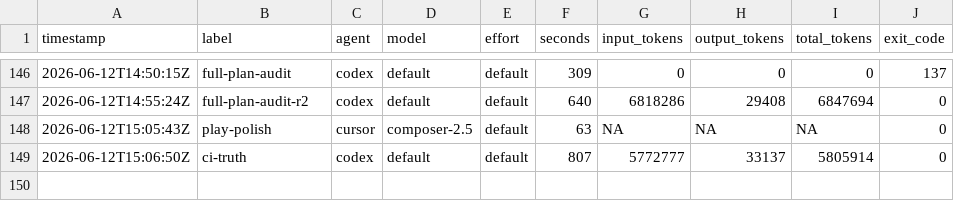
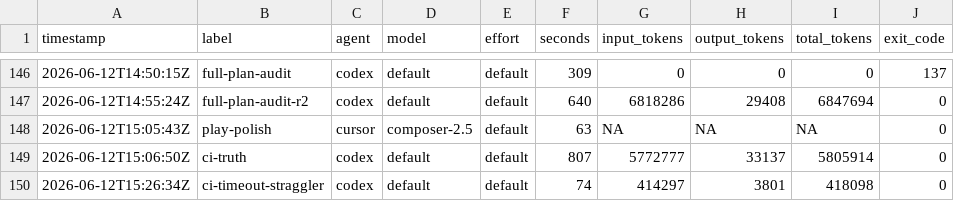
Before and after one commit to KeigoShimadaCC/generative-gaming, a TSV file: scripts/ledger.tsv, drawn as a sheet; only a part is shown, gaps mark what is left out; the diff names each change by its address in the sheet, - before the commit and + after, or states it on an @@ line.

```diff
--- a/scripts/ledger.tsv
+++ b/scripts/ledger.tsv
+row 150: 2026-06-12T15:26:34Z | ci-timeout-straggler | codex | default | default | 74 | 414297 | 3801 | 418098 | 0
```
Also changed, not shown: 4 other files.
